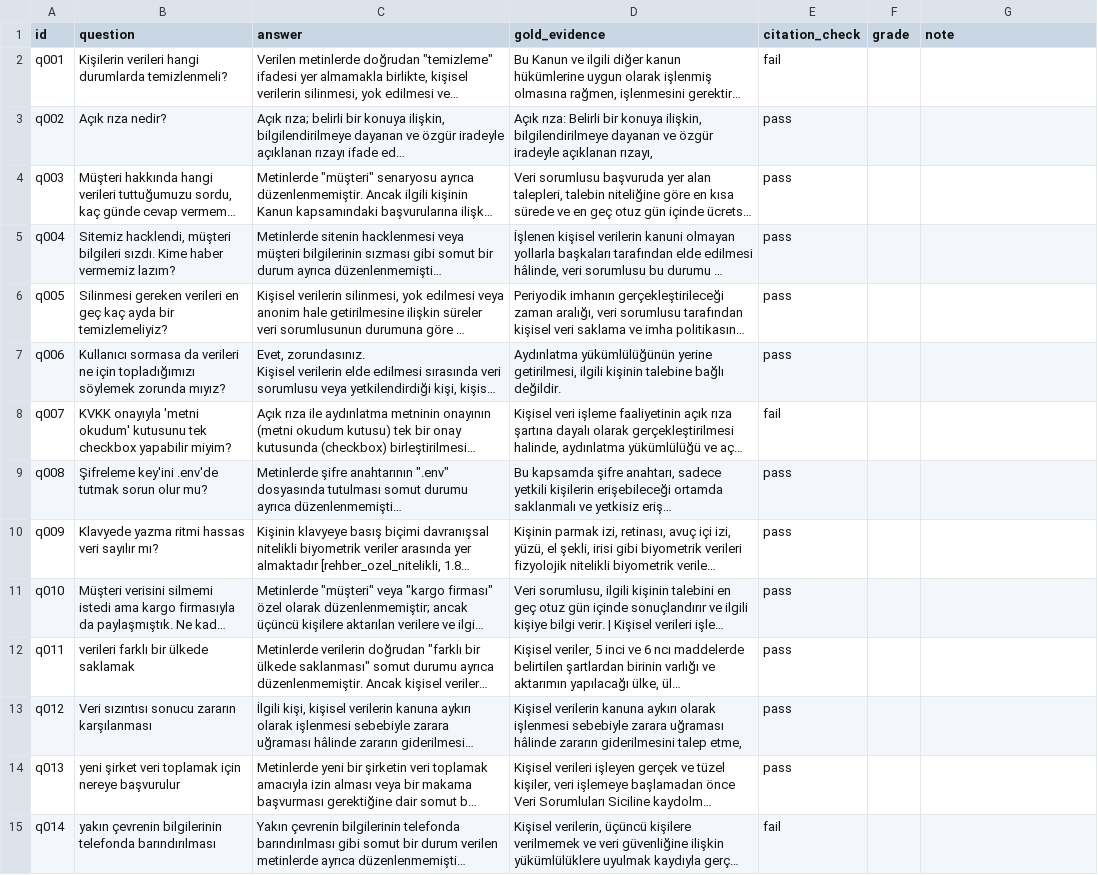
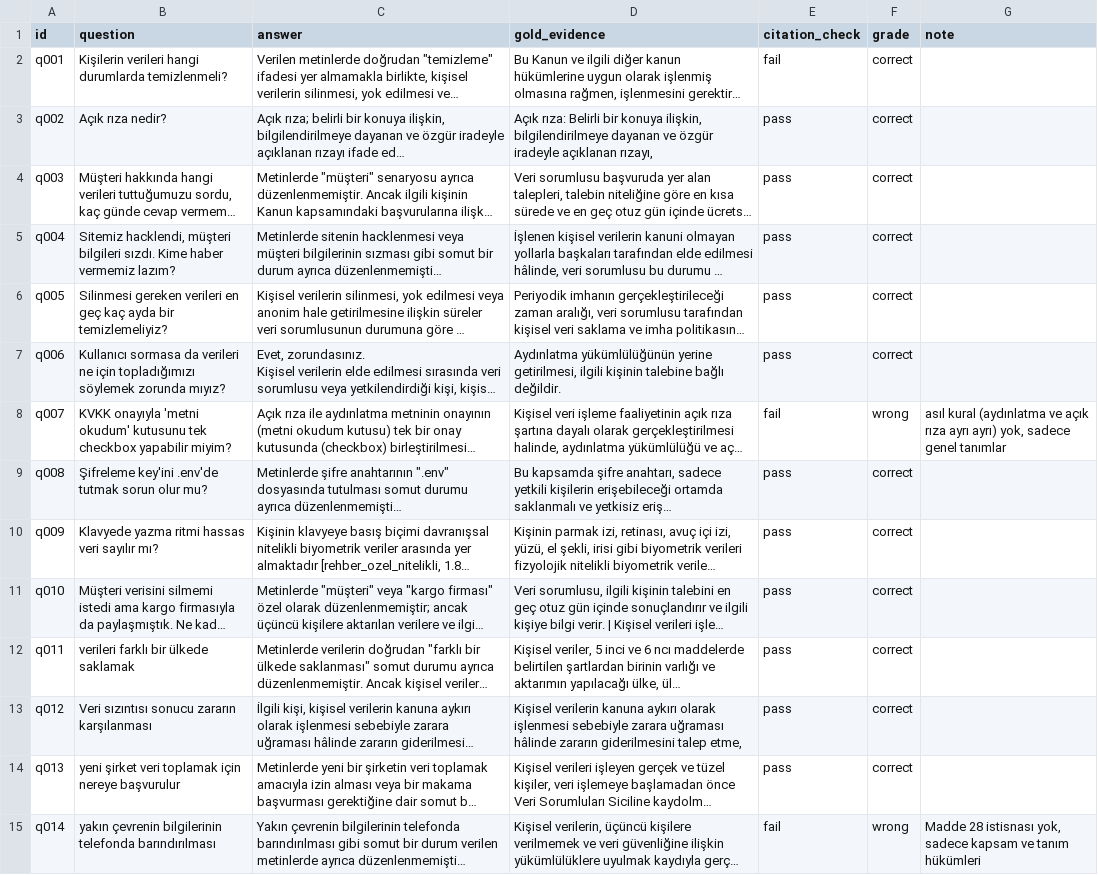
Before and after one commit to EmirhanHasirci11/kvkk-rag, a CSV file: results/answers_v3_grading.csv, drawn as a sheet; only a part is shown; long unchanged cells end in …; the diff covers the shown part only; the diff names each change by its address in the sheet, - before the commit and + after, or states it on an @@ line.

```diff
--- a/results/answers_v3_grading.csv
+++ b/results/answers_v3_grading.csv
-F2:F7 (grade): (empty)
+F2:F7 (grade): correct
-F8 (grade): (empty)
+F8 (grade): wrong
-G8 (note): (empty)
+G8 (note): asıl kural (aydınlatma ve açık rıza ayrı ayrı) yok, sadece genel tanımlar
-F9:F14 (grade): (empty)
+F9:F14 (grade): correct
-F15 (grade): (empty)
+F15 (grade): wrong
-G15 (note): (empty)
+G15 (note): Madde 28 istisnası yok, sadece kapsam ve tanım hükümleri
```
Also changed, not shown: 35 edited cells elsewhere in this file, results/answers_abstention_v3_grading.csv, 1 other file.
